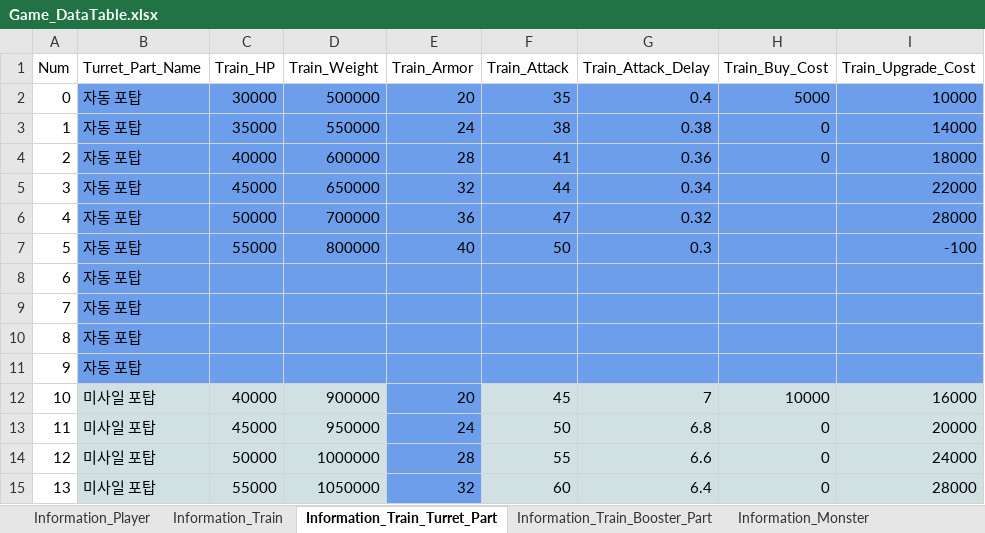
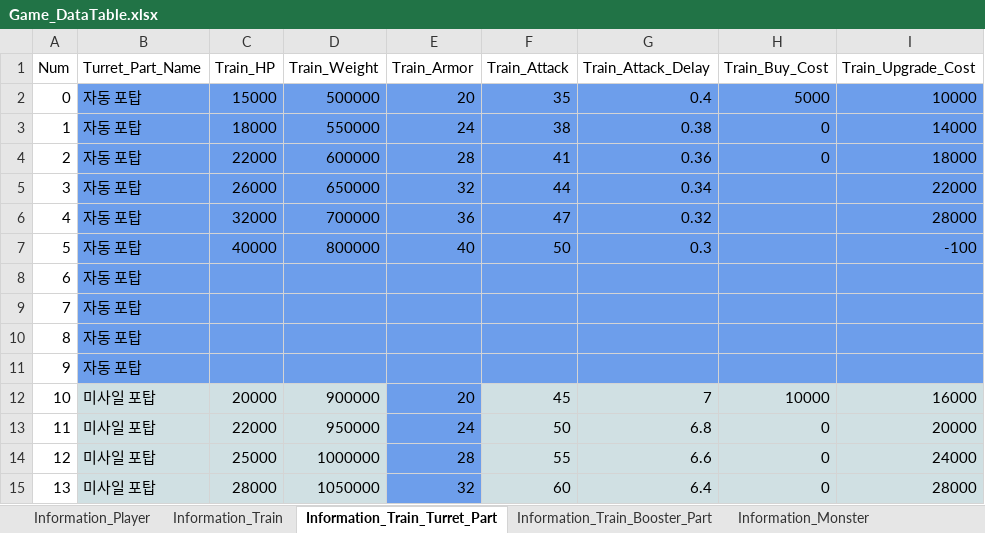
Before and after one commit to kmk5844/NiarT_Pro, an Excel workbook: Train/Assets/_Data_Game/Game_DataTable.xlsx, sheet Information_Train_Turret_Part, drawn as a sheet; only a part is shown; values as stored, in another font and other column widths than the file's, no borders; charts and pictures not drawn; the diff covers the shown part only; the diff names each change by its address in the sheet, - before the commit and + after, or states it on an @@ line.

```diff
--- a/Train/Assets/_Data_Game/Game_DataTable.xlsx (sheet Information_Train_Turret_Part)
+++ b/Train/Assets/_Data_Game/Game_DataTable.xlsx (sheet Information_Train_Turret_Part)
-C2 (Train_HP): 30000
+C2 (Train_HP): 15000
-C3 (Train_HP): 35000
+C3 (Train_HP): 18000
-C4 (Train_HP): 40000
+C4 (Train_HP): 22000
-C5 (Train_HP): 45000
+C5 (Train_HP): 26000
-C6 (Train_HP): 50000
+C6 (Train_HP): 32000
-C7 (Train_HP): 55000
+C7 (Train_HP): 40000
-C12 (Train_HP): 40000
+C12 (Train_HP): 20000
-C13 (Train_HP): 45000
+C13 (Train_HP): 22000
-C14 (Train_HP): 50000
+C14 (Train_HP): 25000
-C15 (Train_HP): 55000
+C15 (Train_HP): 28000
```
Also changed, not shown: 38 edited cells elsewhere in this sheet, sheet Information_Train, sheet Information_Train_Booster_Part, sheet Information_Player, sheet Information_Boss, 35 other files.
